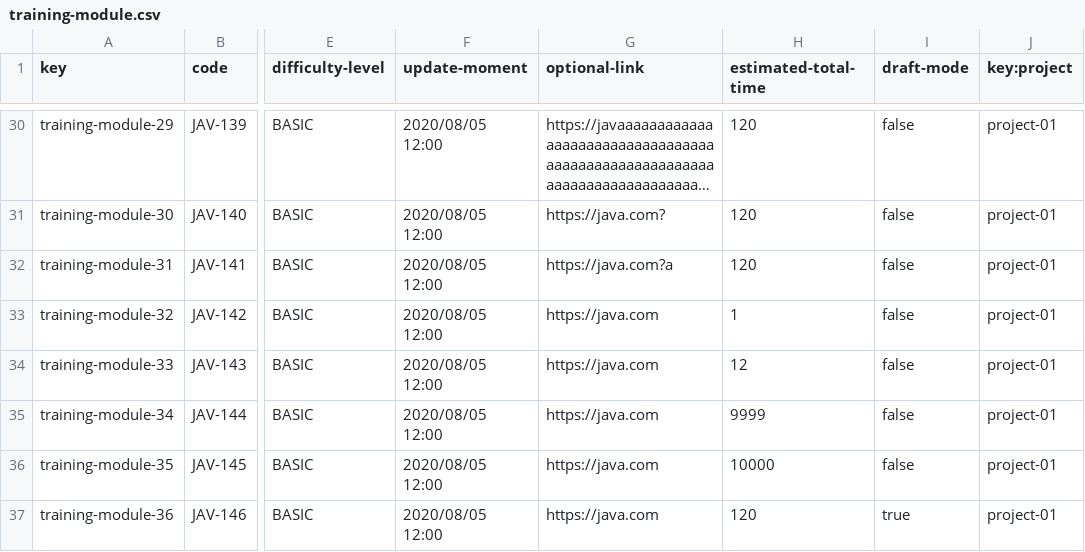
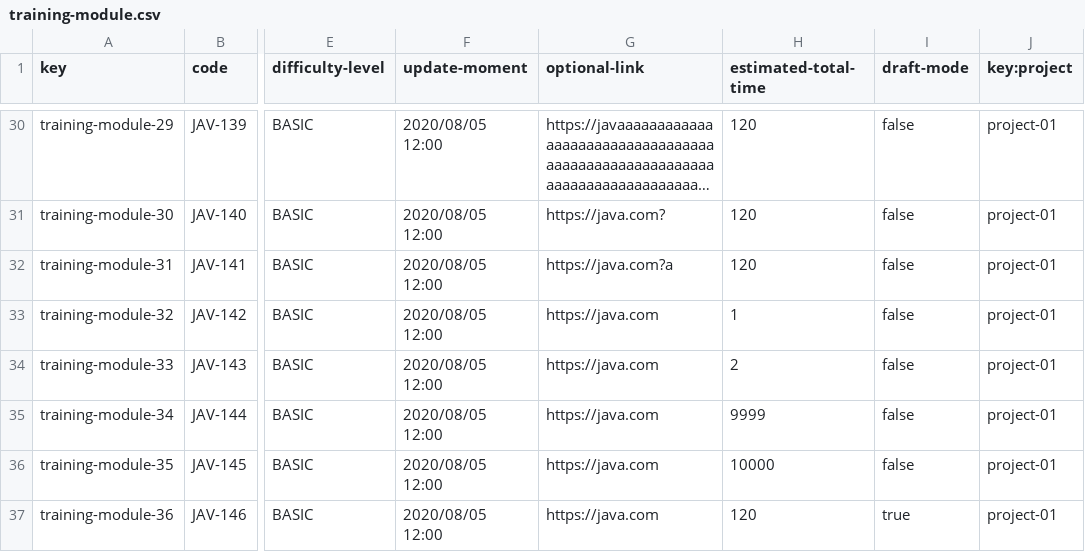
Before and after one commit to DP2-C1-009/Acme-SF-D01, a CSV file: src/main/webapp/WEB-INF/resources/sample-data/training-module.csv, drawn as a sheet; only a part is shown, gaps mark what is left out; long unchanged cells end in …; the diff names each change by its address in the sheet, - before the commit and + after, or states it on an @@ line.

```diff
--- a/src/main/webapp/WEB-INF/resources/sample-data/training-module.csv
+++ b/src/main/webapp/WEB-INF/resources/sample-data/training-module.csv
-H34 (estimated-total-time): 12
+H34 (estimated-total-time): 2
```
Also changed, not shown: src/main/webapp/WEB-INF/resources/sample-data/training-session.csv, 4 other files.
